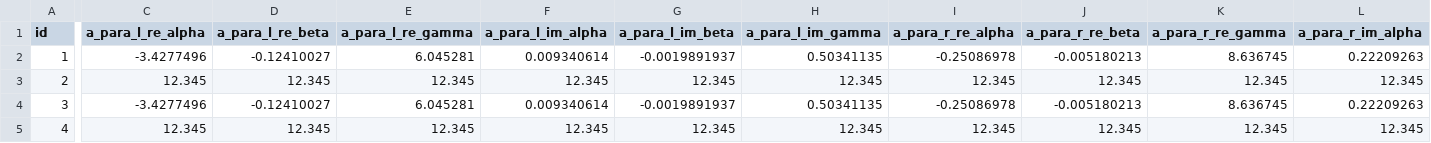
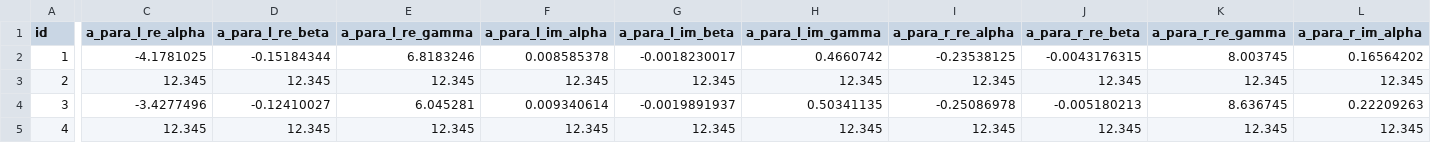
Before and after one commit to palvarezc/b-decay-unbinned-machine-fit, a CSV file: b_meson_fit/test_data/csv_writer_rows_append.csv, drawn as a sheet; only a part is shown, gaps mark what is left out; the diff covers the shown part only; the diff names each change by its address in the sheet, - before the commit and + after, or states it on an @@ line.

```diff
--- a/b_meson_fit/test_data/csv_writer_rows_append.csv
+++ b/b_meson_fit/test_data/csv_writer_rows_append.csv
-C2 (a_para_l_re_alpha): -3.4277496
+C2 (a_para_l_re_alpha): -4.1781025
-D2 (a_para_l_re_beta): -0.12410027
+D2 (a_para_l_re_beta): -0.15184344
-E2 (a_para_l_re_gamma): 6.045281
+E2 (a_para_l_re_gamma): 6.8183246
-F2 (a_para_l_im_alpha): 0.009340614
+F2 (a_para_l_im_alpha): 0.008585378
-G2 (a_para_l_im_beta): -0.0019891937
+G2 (a_para_l_im_beta): -0.0018230017
-H2 (a_para_l_im_gamma): 0.50341135
+H2 (a_para_l_im_gamma): 0.4660742
-I2 (a_para_r_re_alpha): -0.25086978
+I2 (a_para_r_re_alpha): -0.23538125
-J2 (a_para_r_re_beta): -0.005180213
+J2 (a_para_r_re_beta): -0.0043176315
-K2 (a_para_r_re_gamma): 8.636745
+K2 (a_para_r_re_gamma): 8.003745
-L2 (a_para_r_im_alpha): 0.22209263
+L2 (a_para_r_im_alpha): 0.16564202
```
Also changed, not shown: 14 edited cells elsewhere in this file, b_meson_fit/test_data/csv_writer_rows_first_write.csv, 13 other files.
